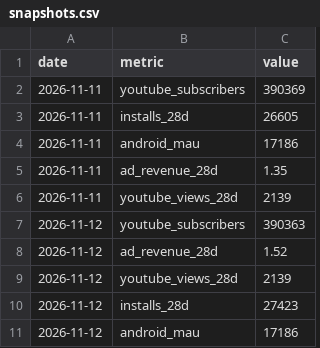
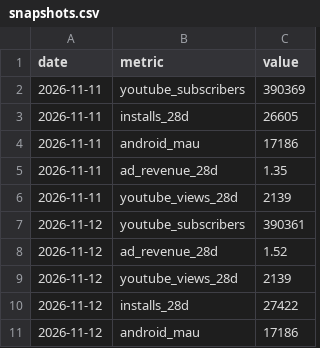
Before and after one commit to Himageo2006/northstar-dashboard, a CSV file: data/snapshots.csv, drawn as a sheet.

```diff
--- a/data/snapshots.csv
+++ b/data/snapshots.csv
@@ -6,6 +6,6 @@ date,metric,value
 2026-11-11,youtube_views_28d,2139
-2026-11-12,youtube_subscribers,390363
+2026-11-12,youtube_subscribers,390361
 2026-11-12,ad_revenue_28d,1.52
 2026-11-12,youtube_views_28d,2139
-2026-11-12,installs_28d,27423
+2026-11-12,installs_28d,27422
 2026-11-12,android_mau,17186
```
Also changed, not shown: data/apps.csv, data/ios_daily.csv, 4 other files.
